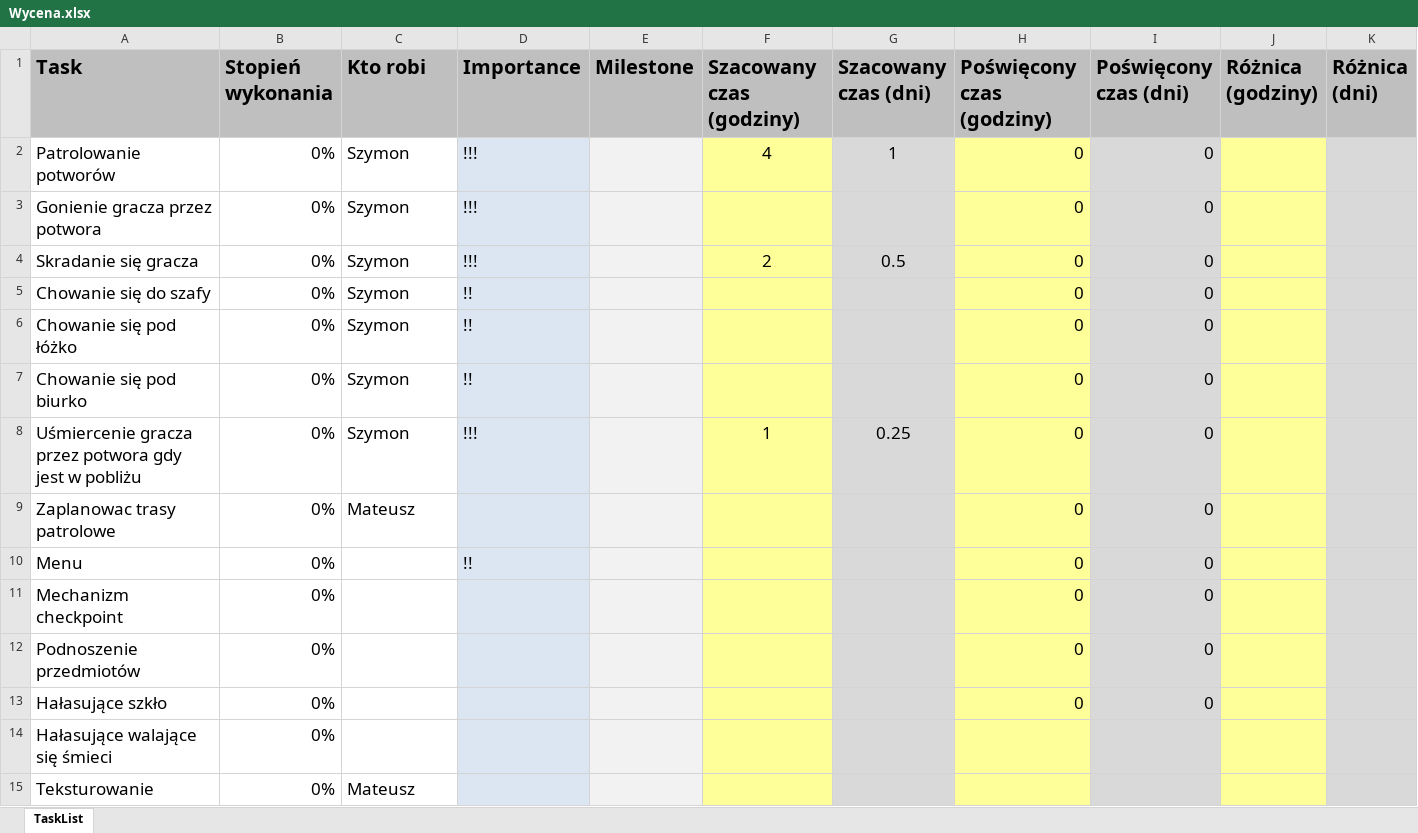
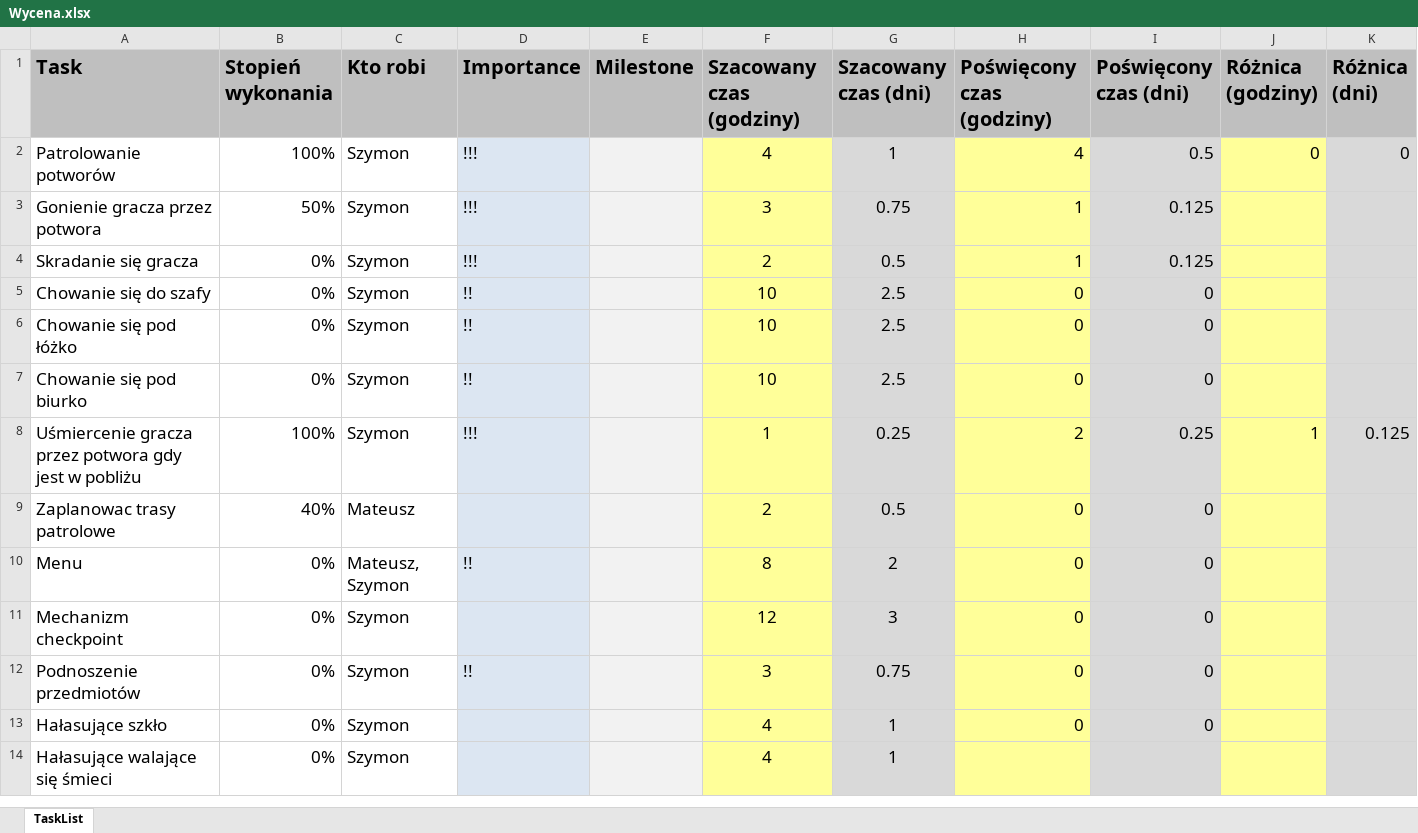
Before and after one commit to Mati2906/Unity, an Excel workbook: Wycena.xlsx, sheet TaskList, drawn as a sheet; only a part is shown; values as stored, in another font and other column widths than the file's, no borders; conditional formats not drawn; removed rows and columns are numbered as before the commit, all else as after; the diff covers the shown part only; the diff names each change by its address in the sheet, - before the commit and + after, or states it on an @@ line.

Commit message:
aktualizacja wyceny

```diff
--- a/Wycena.xlsx (sheet TaskList)
+++ b/Wycena.xlsx (sheet TaskList)
-B2 (Stopień wykonania): 0%
+B2 (Stopień wykonania): 100%
-H2 (Poświęcony czas (godziny)): 0
+H2 (Poświęcony czas (godziny)): 4
-I2 (Poświęcony czas (dni)): 0
+I2 (Poświęcony czas (dni)): 0.5
-J2 (Różnica (godziny)): (empty)
+J2 (Różnica (godziny)): 0
-K2 (Różnica (dni)): (empty)
+K2 (Różnica (dni)): 0
-B3 (Stopień wykonania): 0%
+B3 (Stopień wykonania): 50%
-F3 (Szacowany czas (godziny)): (empty)
+F3 (Szacowany czas (godziny)): 3
-G3 (Szacowany czas (dni)): (empty)
+G3 (Szacowany czas (dni)): 0.75
-H3:H4 (Poświęcony czas (godziny)): 0
+H3:H4 (Poświęcony czas (godziny)): 1
-I3:I4 (Poświęcony czas (dni)): 0
+I3:I4 (Poświęcony czas (dni)): 0.125
-F5:F7 (Szacowany czas (godziny)): (empty)
+F5:F7 (Szacowany czas (godziny)): 10
-G5:G7 (Szacowany czas (dni)): (empty)
+G5:G7 (Szacowany czas (dni)): 2.5
-B8 (Stopień wykonania): 0%
+B8 (Stopień wykonania): 100%
-H8 (Poświęcony czas (godziny)): 0
+H8 (Poświęcony czas (godziny)): 2
-I8 (Poświęcony czas (dni)): 0
+I8 (Poświęcony czas (dni)): 0.25
-J8 (Różnica (godziny)): (empty)
+J8 (Różnica (godziny)): 1
-K8 (Różnica (dni)): (empty)
+K8 (Różnica (dni)): 0.125
-B9 (Stopień wykonania): 0%
+B9 (Stopień wykonania): 40%
-F9 (Szacowany czas (godziny)): (empty)
+F9 (Szacowany czas (godziny)): 2
-G9 (Szacowany czas (dni)): (empty)
+G9 (Szacowany czas (dni)): 0.5
-C10 (Kto robi): (empty)
+C10 (Kto robi): Mateusz, Szymon
-F10 (Szacowany czas (godziny)): (empty)
+F10 (Szacowany czas (godziny)): 8
-G10 (Szacowany czas (dni)): (empty)
+G10 (Szacowany czas (dni)): 2
-C11:C14 (Kto robi): (empty)
+C11:C14 (Kto robi): Szymon
-F11 (Szacowany czas (godziny)): (empty)
+F11 (Szacowany czas (godziny)): 12
-G11 (Szacowany czas (dni)): (empty)
+G11 (Szacowany czas (dni)): 3
-D12 (Importance): (empty)
+D12 (Importance): !!
-F12 (Szacowany czas (godziny)): (empty)
+F12 (Szacowany czas (godziny)): 3
-G12 (Szacowany czas (dni)): (empty)
+G12 (Szacowany czas (dni)): 0.75
-F13:F14 (Szacowany czas (godziny)): (empty)
+F13:F14 (Szacowany czas (godziny)): 4
-G13:G14 (Szacowany czas (dni)): (empty)
+G13:G14 (Szacowany czas (dni)): 1
-row 15: Teksturowanie | 0% | Mateusz
```
Also changed, not shown: 13 added rows, 12 removed rows and 3 edited cells elsewhere in this sheet, formulas that keep their value.
